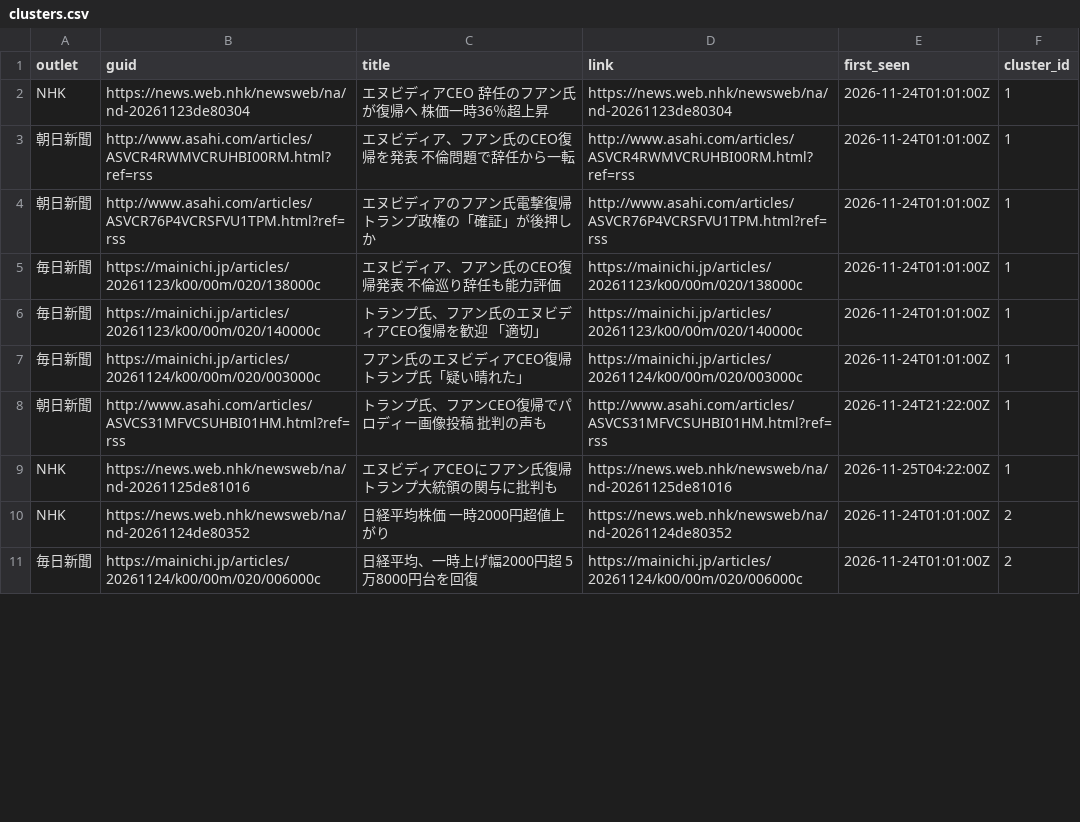
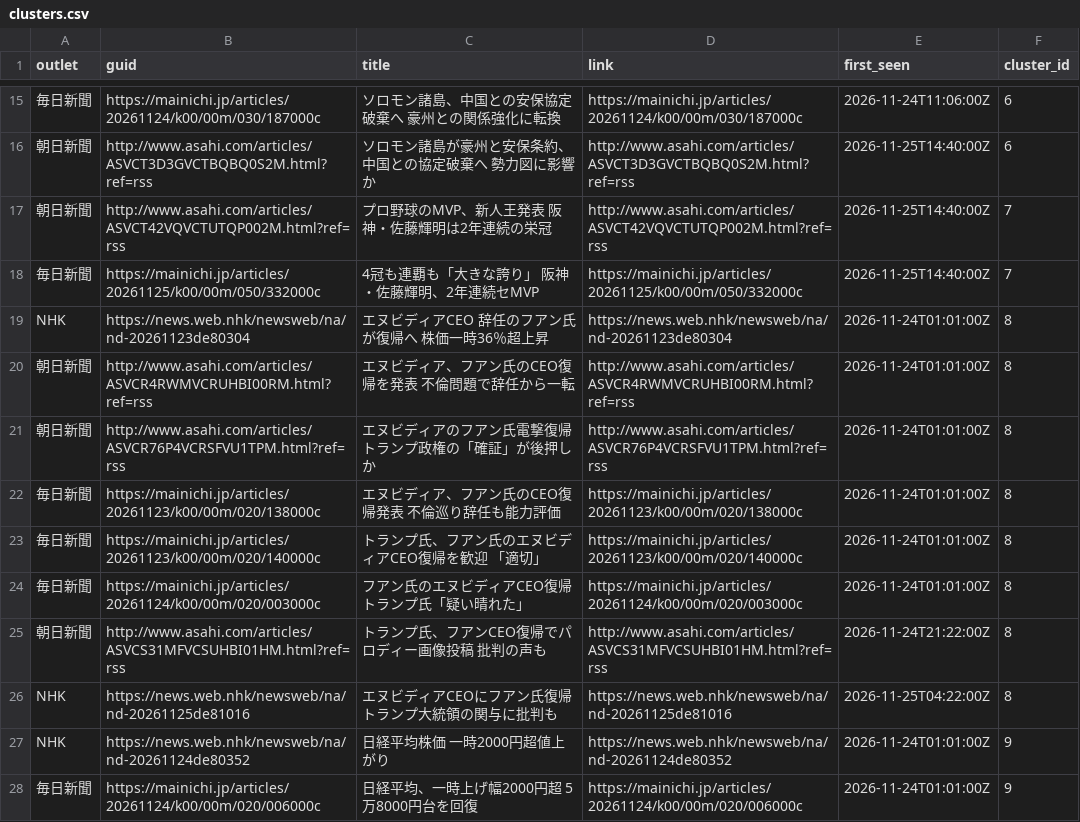
Before and after one commit to twill3c/midashi-sanmenkyo, a CSV file: data/processed/clusters.csv, drawn as a sheet; only a part is shown, gaps mark what is left out; the diff covers the shown part only.

```diff
--- a/data/processed/clusters.csv
+++ b/data/processed/clusters.csv
@@ -2,10 +15,14 @@ outlet,guid,title,link,first_seen,cluster_id
-NHK,https://news.web.nhk/newsweb/na/nd-20261123de80304,エヌビディアCEO 辞任のフアン氏が復帰へ 株価一時36％超上昇,https://news.web.nhk/newsweb/na/nd-20261123de80304,2026-11-24T01:01:00Z,1
-朝日新聞,http://www.asahi.com/articles/ASVCR4RWMVCRUHBI00RM.html?ref=rss,エヌビディア、フアン氏のCEO復帰を発表　不倫問題で辞任から一転,http://www.asahi.com/articles/ASVCR4RWMVCRUHBI00RM.html?ref=rss,2026-11-24T01:01:00Z,1
-朝日新聞,http://www.asahi.com/articles/ASVCR76P4VCRSFVU1TPM.html?ref=rss,エヌビディアのフアン氏電撃復帰　トランプ政権の「確証」が後押しか,http://www.asahi.com/articles/ASVCR76P4VCRSFVU1TPM.html?ref=rss,2026-11-24T01:01:00Z,1
-毎日新聞,https://mainichi.jp/articles/20261123/k00/00m/020/138000c,エヌビディア、フアン氏のCEO復帰発表　不倫巡り辞任も能力評価,https://mainichi.jp/articles/20261123/k00/00m/020/138000c,2026-11-24T01:01:00Z,1
-毎日新聞,https://mainichi.jp/articles/20261123/k00/00m/020/140000c,トランプ氏、フアン氏のエヌビディアCEO復帰を歓迎　「適切」,https://mainichi.jp/articles/20261123/k00/00m/020/140000c,2026-11-24T01:01:00Z,1
-毎日新聞,https://mainichi.jp/articles/20261124/k00/00m/020/003000c,フアン氏のエヌビディアCEO復帰　トランプ氏「疑い晴れた」,https://mainichi.jp/articles/20261124/k00/00m/020/003000c,2026-11-24T01:01:00Z,1
-朝日新聞,http://www.asahi.com/articles/ASVCS31MFVCSUHBI01HM.html?ref=rss,トランプ氏、フアンCEO復帰でパロディー画像投稿　批判の声も,http://www.asahi.com/articles/ASVCS31MFVCSUHBI01HM.html?ref=rss,2026-11-24T21:22:00Z,1
-NHK,https://news.web.nhk/newsweb/na/nd-20261125de81016,エヌビディアCEOにフアン氏復帰 トランプ大統領の関与に批判も,https://news.web.nhk/newsweb/na/nd-20261125de81016,2026-11-25T04:22:00Z,1
-NHK,https://news.web.nhk/newsweb/na/nd-20261124de80352,日経平均株価 一時2000円超値上がり,https://news.web.nhk/newsweb/na/nd-20261124de80352,2026-11-24T01:01:00Z,2
-毎日新聞,https://mainichi.jp/articles/20261124/k00/00m/020/006000c,日経平均、一時上げ幅2000円超　5万8000円台を回復,https://mainichi.jp/articles/20261124/k00/00m/020/006000c,2026-11-24T01:01:00Z,2
+毎日新聞,https://mainichi.jp/articles/20261124/k00/00m/030/187000c,ソロモン諸島、中国との安保協定破棄へ　豪州との関係強化に転換,https://mainichi.jp/articles/20261124/k00/00m/030/187000c,2026-11-24T11:06:00Z,6
+朝日新聞,http://www.asahi.com/articles/ASVCT3D3GVCTBQBQ0S2M.html?ref=rss,ソロモン諸島が豪州と安保条約、中国との協定破棄へ　勢力図に影響か,http://www.asahi.com/articles/ASVCT3D3GVCTBQBQ0S2M.html?ref=rss,2026-11-25T14:40:00Z,6
+朝日新聞,http://www.asahi.com/articles/ASVCT42VQVCTUTQP002M.html?ref=rss,プロ野球のMVP、新人王発表　阪神・佐藤輝明は2年連続の栄冠,http://www.asahi.com/articles/ASVCT42VQVCTUTQP002M.html?ref=rss,2026-11-25T14:40:00Z,7
+毎日新聞,https://mainichi.jp/articles/20261125/k00/00m/050/332000c,4冠も連覇も「大きな誇り」　阪神・佐藤輝明、2年連続セMVP,https://mainichi.jp/articles/20261125/k00/00m/050/332000c,2026-11-25T14:40:00Z,7
+NHK,https://news.web.nhk/newsweb/na/nd-20261123de80304,エヌビディアCEO 辞任のフアン氏が復帰へ 株価一時36％超上昇,https://news.web.nhk/newsweb/na/nd-20261123de80304,2026-11-24T01:01:00Z,8
+朝日新聞,http://www.asahi.com/articles/ASVCR4RWMVCRUHBI00RM.html?ref=rss,エヌビディア、フアン氏のCEO復帰を発表　不倫問題で辞任から一転,http://www.asahi.com/articles/ASVCR4RWMVCRUHBI00RM.html?ref=rss,2026-11-24T01:01:00Z,8
+朝日新聞,http://www.asahi.com/articles/ASVCR76P4VCRSFVU1TPM.html?ref=rss,エヌビディアのフアン氏電撃復帰　トランプ政権の「確証」が後押しか,http://www.asahi.com/articles/ASVCR76P4VCRSFVU1TPM.html?ref=rss,2026-11-24T01:01:00Z,8
+毎日新聞,https://mainichi.jp/articles/20261123/k00/00m/020/138000c,エヌビディア、フアン氏のCEO復帰発表　不倫巡り辞任も能力評価,https://mainichi.jp/articles/20261123/k00/00m/020/138000c,2026-11-24T01:01:00Z,8
+毎日新聞,https://mainichi.jp/articles/20261123/k00/00m/020/140000c,トランプ氏、フアン氏のエヌビディアCEO復帰を歓迎　「適切」,https://mainichi.jp/articles/20261123/k00/00m/020/140000c,2026-11-24T01:01:00Z,8
+毎日新聞,https://mainichi.jp/articles/20261124/k00/00m/020/003000c,フアン氏のエヌビディアCEO復帰　トランプ氏「疑い晴れた」,https://mainichi.jp/articles/20261124/k00/00m/020/003000c,2026-11-24T01:01:00Z,8
+朝日新聞,http://www.asahi.com/articles/ASVCS31MFVCSUHBI01HM.html?ref=rss,トランプ氏、フアンCEO復帰でパロディー画像投稿　批判の声も,http://www.asahi.com/articles/ASVCS31MFVCSUHBI01HM.html?ref=rss,2026-11-24T21:22:00Z,8
+NHK,https://news.web.nhk/newsweb/na/nd-20261125de81016,エヌビディアCEOにフアン氏復帰 トランプ大統領の関与に批判も,https://news.web.nhk/newsweb/na/nd-20261125de81016,2026-11-25T04:22:00Z,8
+NHK,https://news.web.nhk/newsweb/na/nd-20261124de80352,日経平均株価 一時2000円超値上がり,https://news.web.nhk/newsweb/na/nd-20261124de80352,2026-11-24T01:01:00Z,9
+毎日新聞,https://mainichi.jp/articles/20261124/k00/00m/020/006000c,日経平均、一時上げ幅2000円超　5万8000円台を回復,https://mainichi.jp/articles/20261124/k00/00m/020/006000c,2026-11-24T01:01:00Z,9
```
Also changed, not shown: 13 added rows, 2 removed rows and 23 edited cells elsewhere in this file, data/ledger.csv, data/processed/stats.csv, 5 other files.
